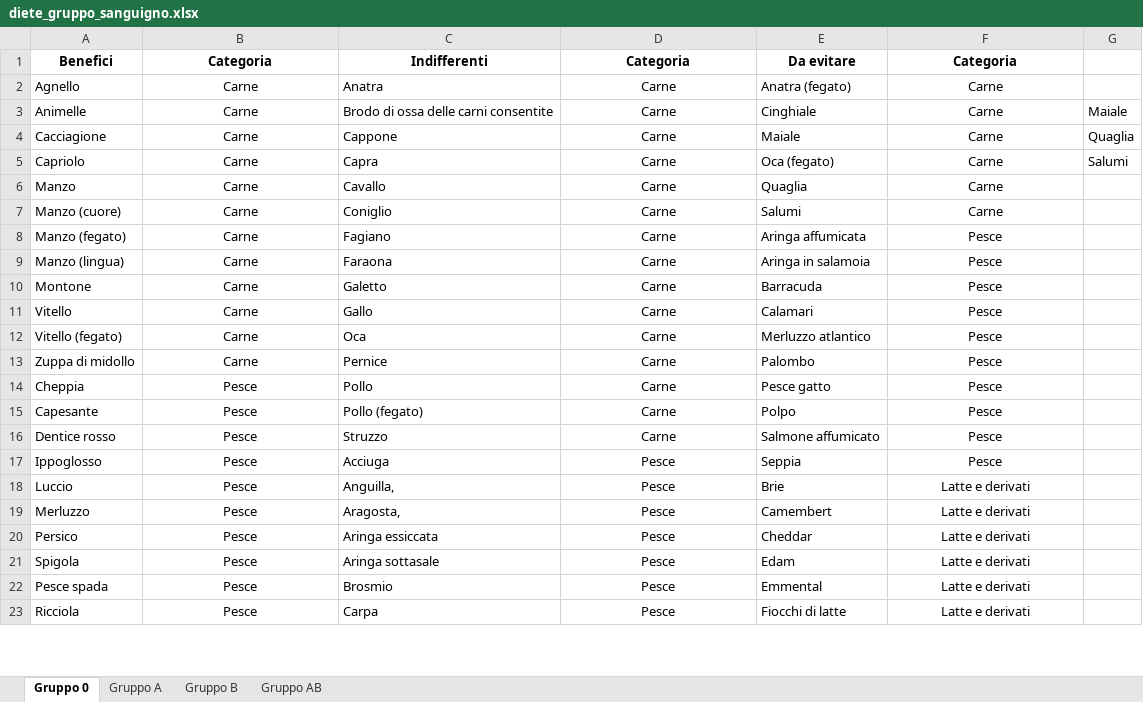
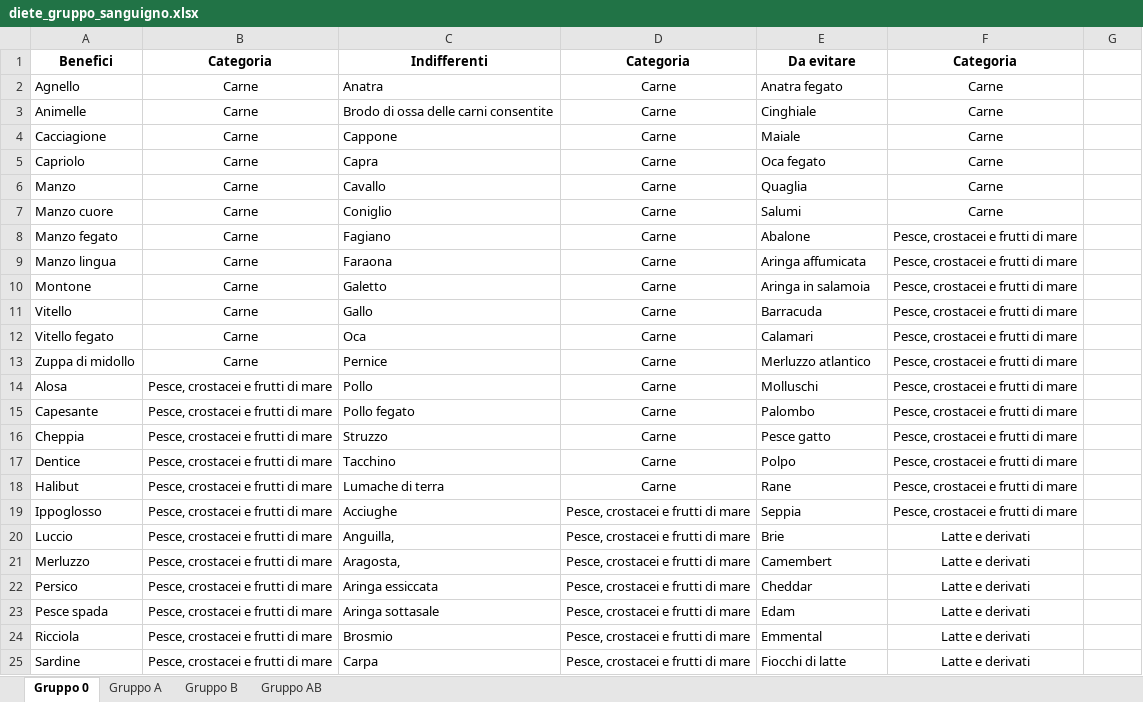
Before and after one commit to albertobianchi473-tech/dieta_gruppo_sanguigno, an Excel workbook: diete_gruppo_sanguigno.xlsx, sheet Gruppo 0, drawn as a sheet; only a part is shown; values as stored, in another font and other column widths than the file's, no borders; removed rows and columns are numbered as before the commit, all else as after; the diff covers the shown part only; the diff names each change by its address in the sheet, - before the commit and + after, or states it on an @@ line.

```diff
--- a/diete_gruppo_sanguigno.xlsx (sheet Gruppo 0)
+++ b/diete_gruppo_sanguigno.xlsx (sheet Gruppo 0)
-E2: Anatra (fegato)
+E2: Anatra fegato
-G3: Maiale
+G3: (empty)
-G4: Quaglia
+G4: (empty)
-E5: Oca (fegato)
+E5: Oca fegato
-G5: Salumi
+G5: (empty)
-A7: Manzo (cuore)
+A7: Manzo cuore
-A8: Manzo (fegato)
+A8: Manzo fegato
-E8: Aringa affumicata
+E8: Abalone
-F8:F16: Pesce
+F8:F16: Pesce, crostacei e frutti di mare
-A9: Manzo (lingua)
+A9: Manzo lingua
-E9: Aringa in salamoia
+E9: Aringa affumicata
-E10: Barracuda
+E10: Aringa in salamoia
-E11: Calamari
+E11: Barracuda
-A12: Vitello (fegato)
+A12: Vitello fegato
-E12: Merluzzo atlantico
+E12: Calamari
-E13: Palombo
+E13: Merluzzo atlantico
-A14: Cheppia
+A14: Alosa
-B14:B16: Pesce
+B14:B16: Pesce, crostacei e frutti di mare
-E14: Pesce gatto
+E14: Molluschi
-C15: Pollo (fegato)
+C15: Pollo fegato
-E15: Polpo
+E15: Palombo
-A16: Dentice rosso
+A16: Cheppia
-E16: Salmone affumicato
+E16: Pesce gatto
-row 17: Ippoglosso | Pesce | Acciuga | Pesce | Seppia | Pesce
+row 17: Dentice | Pesce, crostacei e frutti di mare | Tacchino | Carne | Polpo | Pesce, crostacei e frutti di mare
+row 18: Halibut | Pesce, crostacei e frutti di mare | Lumache di terra | Carne | Rane | Pesce, crostacei e frutti di mare
+row 19: Ippoglosso | Pesce, crostacei e frutti di mare | Acciughe | Pesce, crostacei e frutti di mare | Seppia | Pesce, crostacei e frutti di mare
-B20:B25: Pesce
+B20:B25: Pesce, crostacei e frutti di mare
-D20:D25: Pesce
+D20:D25: Pesce, crostacei e frutti di mare
-A23: Spigola
+A23: Pesce spada
-A24: Pesce spada
+A24: Ricciola
-A25: Ricciola
+A25: Sardine
```
Also changed, not shown: 38 added rows, 30 removed rows and 420 edited cells elsewhere in this sheet, sheet Gruppo B, sheet Gruppo A, sheet Gruppo AB.
